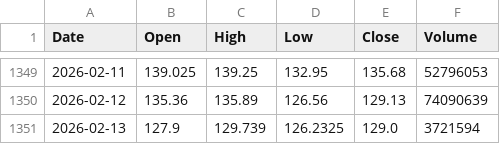
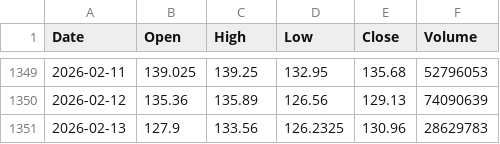
Before and after one commit to Junwoo-Genius/market-sanpshot, a CSV file: public/csv/PLTR_daily.csv, drawn as a sheet; only a part is shown, gaps mark what is left out.

```diff
--- a/public/csv/PLTR_daily.csv
+++ b/public/csv/PLTR_daily.csv
@@ -1350,2 +1350,2 @@ Date,Open,High,Low,Close,Volume
 2026-02-12,135.36,135.89,126.56,129.13,74090639
-2026-02-13,127.9,129.739,126.2325,129.0,3721594
+2026-02-13,127.9,133.56,126.2325,130.96,28629783
```
Also changed, not shown: public/csv/ASTS_daily.csv, public/csv/RKLB_daily.csv, 1 other file.
